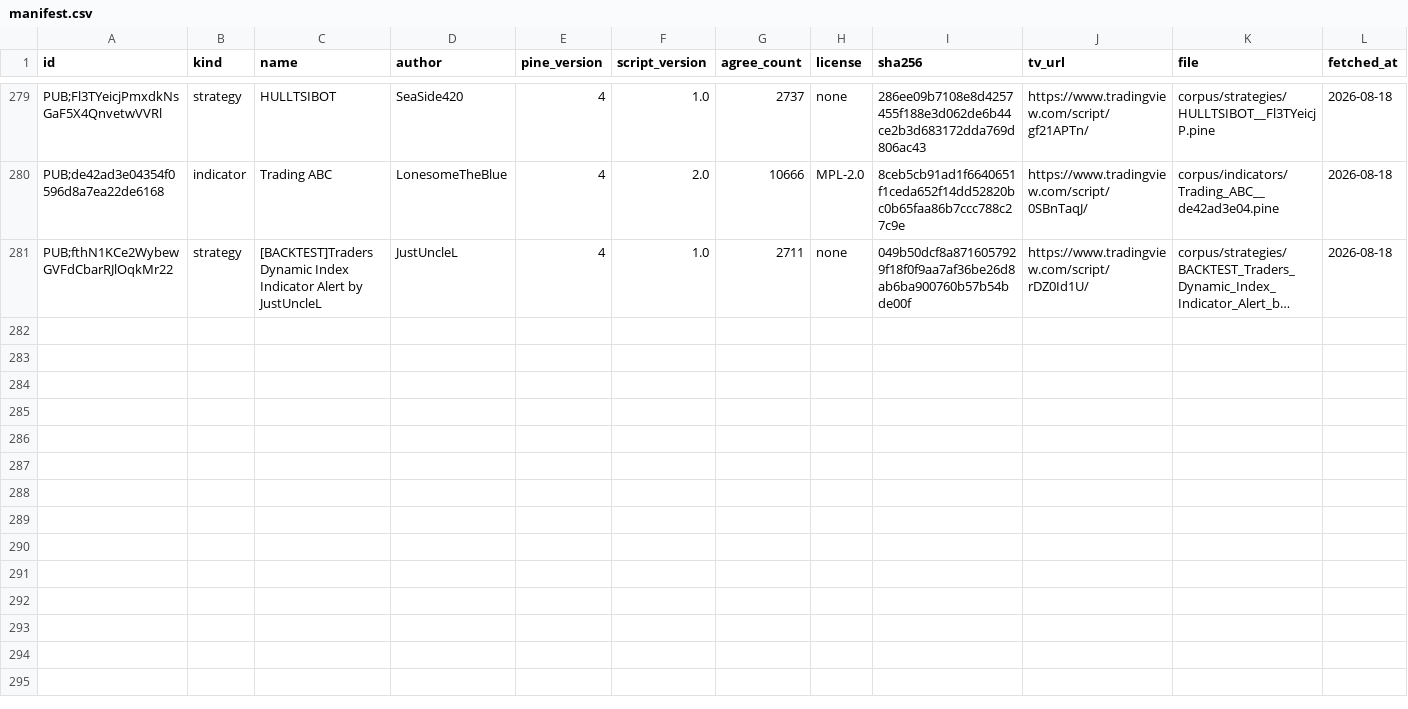
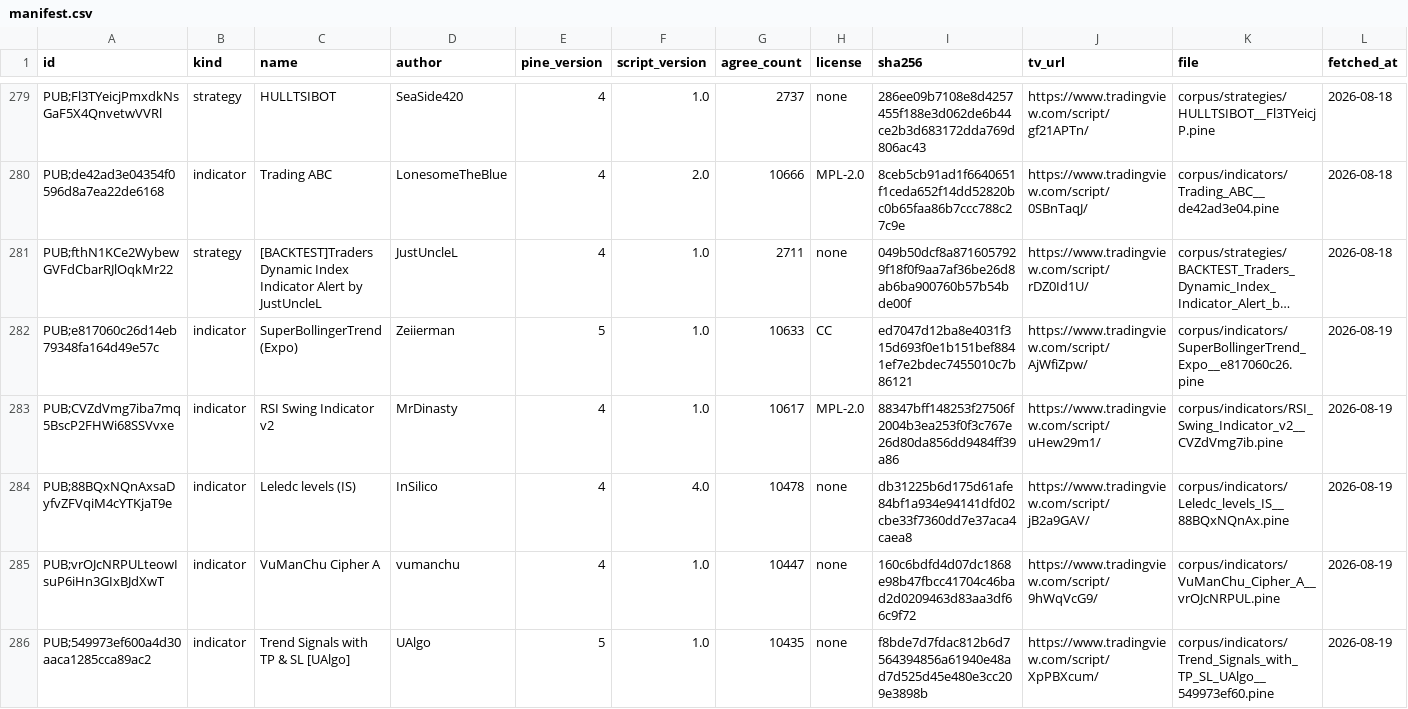
Before and after one commit to PyneSys/pyne-in-the-wild, a CSV file: corpus/manifest.csv, drawn as a sheet; only a part is shown, gaps mark what is left out; long unchanged cells end in …; rows hold the shown columns only; the diff covers the shown part only; the diff names each change by its address in the sheet, - before the commit and + after, or states it on an @@ line.

Commit message:
chore(results): refresh script verification reports
- Add 10 newly verified scripts
- Record lookahead and repaint analysis
- Update site data, sitemap, and summary metrics

```diff
--- a/corpus/manifest.csv
+++ b/corpus/manifest.csv
+row 282: PUB;e817060c26d14eb79348fa164d49e57c | indicator | SuperBollingerTrend (Expo) | Zeiierman | 5 | 1.0 | 10633 | CC | ed7047d12ba8e4031f315d693f0e1b151bef8841ef7e2bdec7455010c7b86121 | https://www.tradingview.com/script/AjWfiZpw/ | corpus/indicators/SuperBollingerTrend_Expo__e817060c26.pine | 2026-08-19
+row 283: PUB;CVZdVmg7iba7mq5BscP2FHWi68SSVvxe | indicator | RSI Swing Indicator v2 | MrDinasty | 4 | 1.0 | 10617 | MPL-2.0 | 88347bff148253f27506f2004b3ea253f0f3c767e26d80da856dd9484ff39a86 | https://www.tradingview.com/script/uHew29m1/ | corpus/indicators/RSI_Swing_Indicator_v2__CVZdVmg7ib.pine | 2026-08-19
+row 284: PUB;88BQxNQnAxsaDyfvZFVqiM4cYTKjaT9e | indicator | Leledc levels (IS) | InSilico | 4 | 4.0 | 10478 | none | db31225b6d175d61afe84bf1a934e94141dfd02cbe33f7360dd7e37aca4caea8 | https://www.tradingview.com/script/jB2a9GAV/ | corpus/indicators/Leledc_levels_IS__88BQxNQnAx.pine | 2026-08-19
+row 285: PUB;vrOJcNRPULteowIsuP6iHn3GIxBJdXwT | indicator | VuManChu Cipher A | vumanchu | 4 | 1.0 | 10447 | none | 160c6bdfd4d07dc1868e98b47fbcc41704c46bad2d0209463d83aa3df66c9f72 | https://www.tradingview.com/script/9hWqVcG9/ | corpus/indicators/VuManChu_Cipher_A__vrOJcNRPUL.pine | 2026-08-19
+row 286: PUB;549973ef600a4d30aaca1285cca89ac2 | indicator | Trend Signals with TP & SL [UAlgo] | UAlgo | 5 | 1.0 | 10435 | none | f8bde7d7fdac812b6d7564394856a61940e48ad7d525d45e480e3cc209e3898b | https://www.tradingview.com/script/XpPBXcum/ | corpus/indicators/Trend_Signals_with_TP_SL_UAlgo__549973ef60.pine | 2026-08-19
```
Also changed, not shown: 5 added rows elsewhere in this file, corpus/libs/manifest.csv, corpus/quarantine/manifest.csv, 16 other files.
